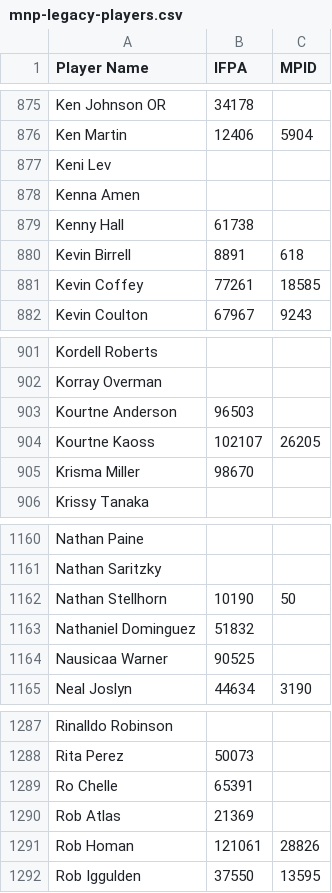
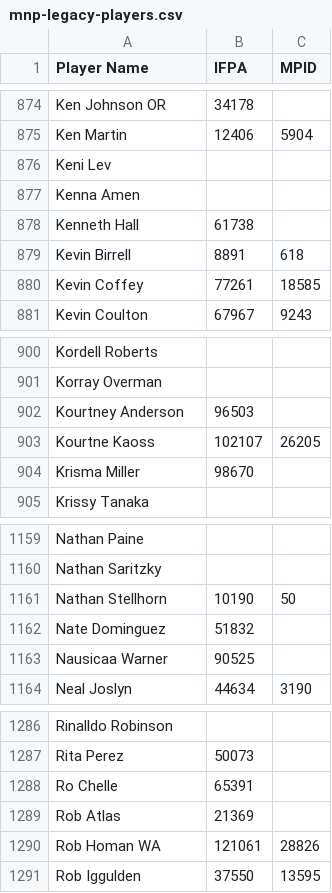
Before and after one commit to madcock/IPR, a CSV file: mnp-legacy-players.csv, drawn as a sheet; only a part is shown, gaps mark what is left out; the diff covers the shown part only.

Commit message:
Update mnp-legacy-players.csv
Name corrections from IPR update

```diff
--- a/mnp-legacy-players.csv
+++ b/mnp-legacy-players.csv
@@ -878,3 +877,3 @@ Keni Lev,,
 Kenna Amen,,
-Kenny Hall,61738,
+Kenneth Hall,61738,
 Kevin Birrell,8891,618
@@ -902,3 +901,3 @@ Kordell Roberts,,
 Korray Overman,,
-Kourtne Anderson,96503,
+Kourtney Anderson,96503,
 Kourtne Kaoss,102107,26205
@@ -1162,3 +1161,3 @@ Nathan Saritzky,,
 Nathan Stellhorn,10190,50
-Nathaniel Dominguez,51832,
+Nate Dominguez,51832,
 Nausicaa Warner,90525,
@@ -1290,3 +1289,3 @@ Ro Chelle,65391,
 Rob Atlas,21369,
-Rob Homan,121061,28826
+Rob Homan WA,121061,28826
 Rob Iggulden,37550,13595
```
Also changed, not shown: 4 added rows, 5 removed rows and 4 edited cells elsewhere in this file.
